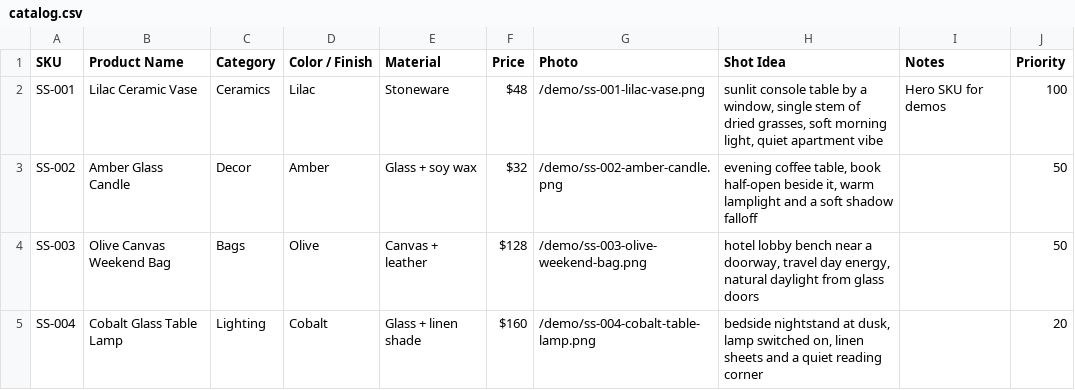
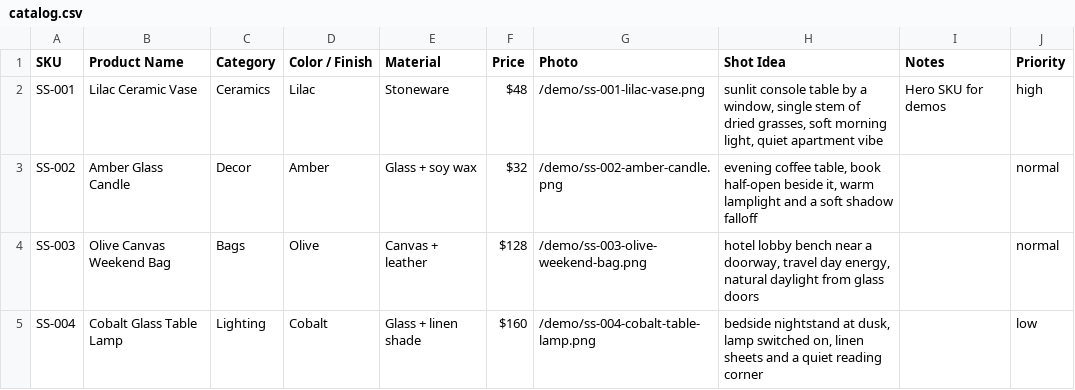
Before and after one commit to CeliaDagorne/studio-shots, a CSV file: data/catalog.csv, drawn as a sheet.

Commit message:
feat: add explicit catalog priorities

```diff
--- a/data/catalog.csv
+++ b/data/catalog.csv
@@ -1,5 +1,5 @@
 SKU,Product Name,Category,Color / Finish,Material,Price,Photo,Shot Idea,Notes,Priority
-SS-001,Lilac Ceramic Vase,Ceramics,Lilac,Stoneware,$48,/demo/ss-001-lilac-vase.png,"sunlit console table by a window, single stem of dried grasses, soft morning light, quiet apartment vibe",Hero SKU for demos,100
-SS-002,Amber Glass Candle,Decor,Amber,Glass + soy wax,$32,/demo/ss-002-amber-candle.png,"evening coffee table, book half-open beside it, warm lamplight and a soft shadow falloff",,50
-SS-003,Olive Canvas Weekend Bag,Bags,Olive,Canvas + leather,$128,/demo/ss-003-olive-weekend-bag.png,"hotel lobby bench near a doorway, travel day energy, natural daylight from glass doors",,50
-SS-004,Cobalt Glass Table Lamp,Lighting,Cobalt,Glass + linen shade,$160,/demo/ss-004-cobalt-table-lamp.png,"bedside nightstand at dusk, lamp switched on, linen sheets and a quiet reading corner",,20
+SS-001,Lilac Ceramic Vase,Ceramics,Lilac,Stoneware,$48,/demo/ss-001-lilac-vase.png,"sunlit console table by a window, single stem of dried grasses, soft morning light, quiet apartment vibe",Hero SKU for demos,high
+SS-002,Amber Glass Candle,Decor,Amber,Glass + soy wax,$32,/demo/ss-002-amber-candle.png,"evening coffee table, book half-open beside it, warm lamplight and a soft shadow falloff",,normal
+SS-003,Olive Canvas Weekend Bag,Bags,Olive,Canvas + leather,$128,/demo/ss-003-olive-weekend-bag.png,"hotel lobby bench near a doorway, travel day energy, natural daylight from glass doors",,normal
+SS-004,Cobalt Glass Table Lamp,Lighting,Cobalt,Glass + linen shade,$160,/demo/ss-004-cobalt-table-lamp.png,"bedside nightstand at dusk, lamp switched on, linen sheets and a quiet reading corner",,low
```
Also changed, not shown: 14 other files.
